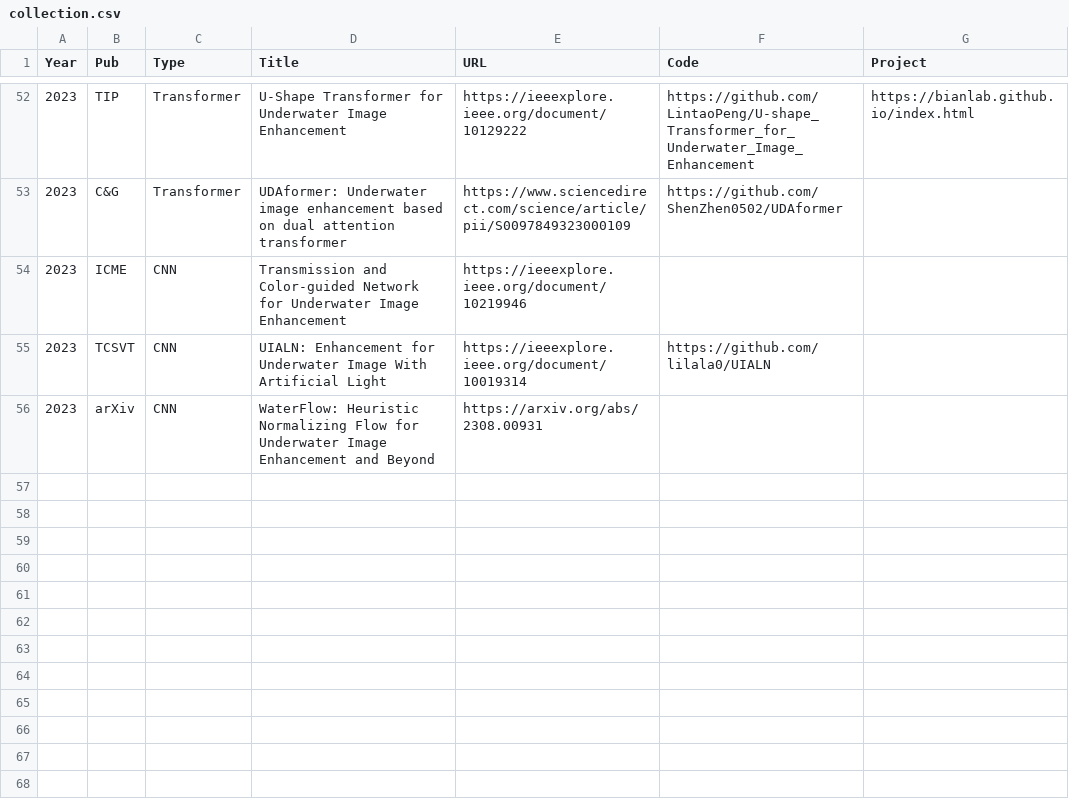
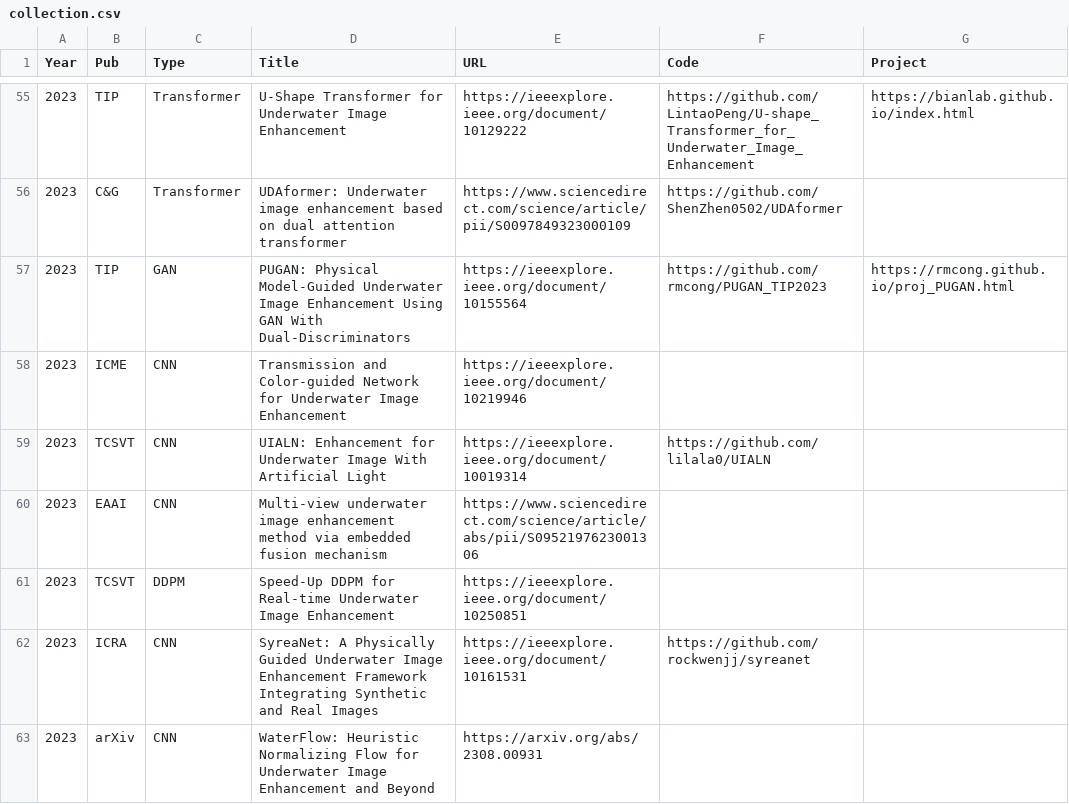
Before and after one commit to fansuregrin/Awesome-UIE, a CSV file: .dev_scripts/collection.csv, drawn as a sheet; only a part is shown, gaps mark what is left out; the diff covers the shown part only.

```diff
--- a/.dev_scripts/collection.csv
+++ b/.dev_scripts/collection.csv
@@ -53,4 +56,8 @@ Year,Pub,Type,Title,URL,Code,Project
 2023,C&G,Transformer,UDAformer: Underwater image enhancement based on dual attention transformer,https://www.sciencedirect.com/science/article/pii/S0097849323000109,https://github.com/ShenZhen0502/UDAformer,
+2023,TIP,GAN,PUGAN: Physical Model-Guided Underwater Image Enhancement Using GAN With Dual-Discriminators,https://ieeexplore.ieee.org/document/10155564,https://github.com/rmcong/PUGAN_TIP2023,https://rmcong.github.io/proj_PUGAN.html
 2023,ICME,CNN,Transmission and Color-guided Network for Underwater Image Enhancement,https://ieeexplore.ieee.org/document/10219946,,
 2023,TCSVT,CNN,UIALN: Enhancement for Underwater Image With Artificial Light,https://ieeexplore.ieee.org/document/10019314,https://github.com/lilala0/UIALN,
+2023,EAAI,CNN,Multi-view underwater image enhancement method via embedded fusion mechanism,https://www.sciencedirect.com/science/article/abs/pii/S0952197623001306,,
+2023,TCSVT,DDPM,Speed-Up DDPM for Real-time Underwater Image Enhancement,https://ieeexplore.ieee.org/document/10250851,,
+2023,ICRA,CNN,SyreaNet: A Physically Guided Underwater Image Enhancement Framework Integrating Synthetic and Real Images,https://ieeexplore.ieee.org/document/10161531,https://github.com/rockwenjj/syreanet,
 2023,arXiv,CNN,WaterFlow: Heuristic Normalizing Flow for Underwater Image Enhancement and Beyond,https://arxiv.org/abs/2308.00931,,
```
Also changed, not shown: 9 added rows elsewhere in this file, 1 other file.
